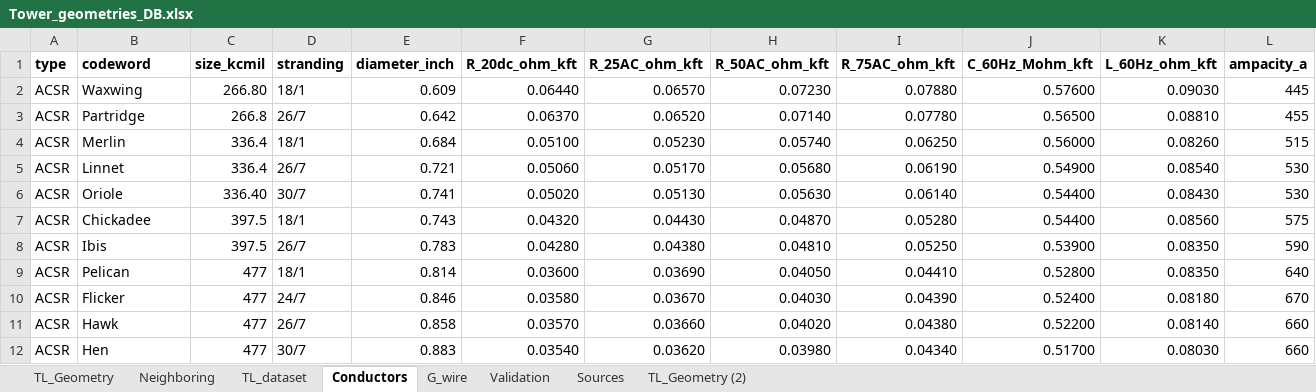
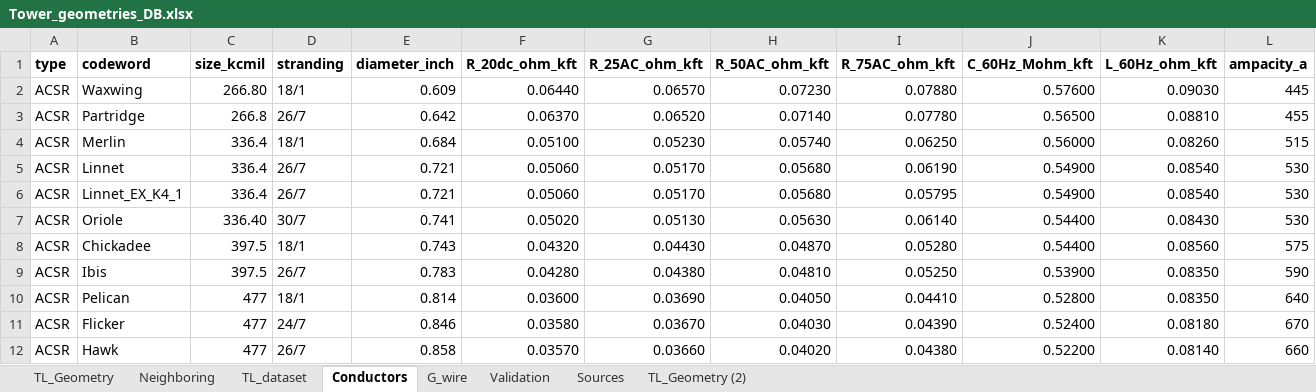
Before and after one commit to SebastianManriqueM/TL_parameter_computation, an Excel workbook: src/data/Tower_geometries_DB.xlsx, sheet Conductors, drawn as a sheet; only a part is shown; the shorter side is filled out with more unchanged rows; values as stored, in another font and other column widths than the file's, no borders; rows hold the shown columns only; the diff names each change by its address in the sheet, - before the commit and + after, or states it on an @@ line.

```diff
--- a/src/data/Tower_geometries_DB.xlsx (sheet Conductors)
+++ b/src/data/Tower_geometries_DB.xlsx (sheet Conductors)
+row 6: ACSR | Linnet_EX_K4_1 | 336.4 | 26/7 | 0.721 | 0.05060 | 0.05170 | 0.05680 | 0.05795 | 0.54900 | 0.08540 | 530
```
Also changed, not shown: sheet TL_Geometry, sheet G_wire, formulas that keep their value, 1 other file.
